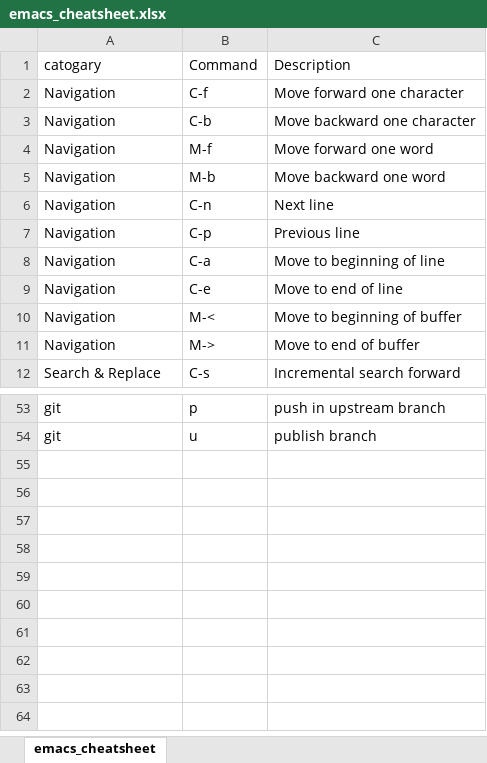
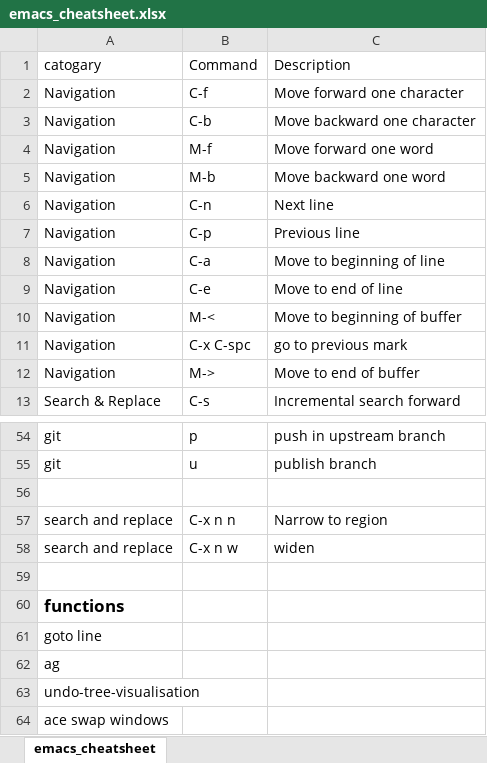
Before and after one commit to Kanishk2207/configs, an Excel workbook: emacs_cheatsheet.xlsx, sheet emacs_cheatsheet, drawn as a sheet; only a part is shown, gaps mark what is left out; values as stored, in another font and other column widths than the file's, no borders; the diff names each change by its address in the sheet, - before the commit and + after, or states it on an @@ line.

```diff
--- a/emacs_cheatsheet.xlsx (sheet emacs_cheatsheet)
+++ b/emacs_cheatsheet.xlsx (sheet emacs_cheatsheet)
+row 11: Navigation | C-x C-spc | go to previous mark
+row 56: (empty)
+row 57: search and replace | C-x n n | Narrow to region
+row 58: search and replace | C-x n w | widen
+row 59: (empty)
+row 60: functions
+row 61: goto line
+row 62: ag
+row 63: undo-tree-visualisation
+row 64: ace swap windows
```
Also changed, not shown: 2 other files.
